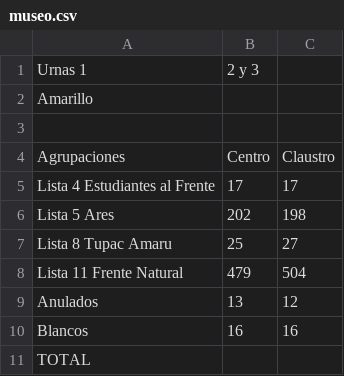
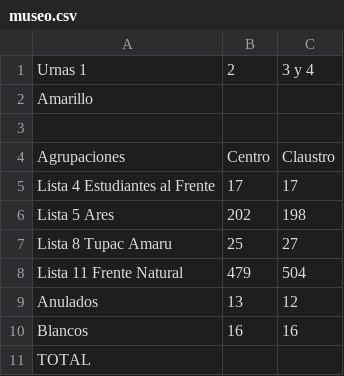
Before and after one commit to prensaunlp/eleccionesCSV, a CSV file: museo.csv, drawn as a sheet.

Commit message:
Update museo.csv

```diff
--- a/museo.csv
+++ b/museo.csv
@@ -1,2 +1,2 @@
-Urnas 1,2 y 3
+Urnas 1,2,3 y 4
 Amarillo,,
```
